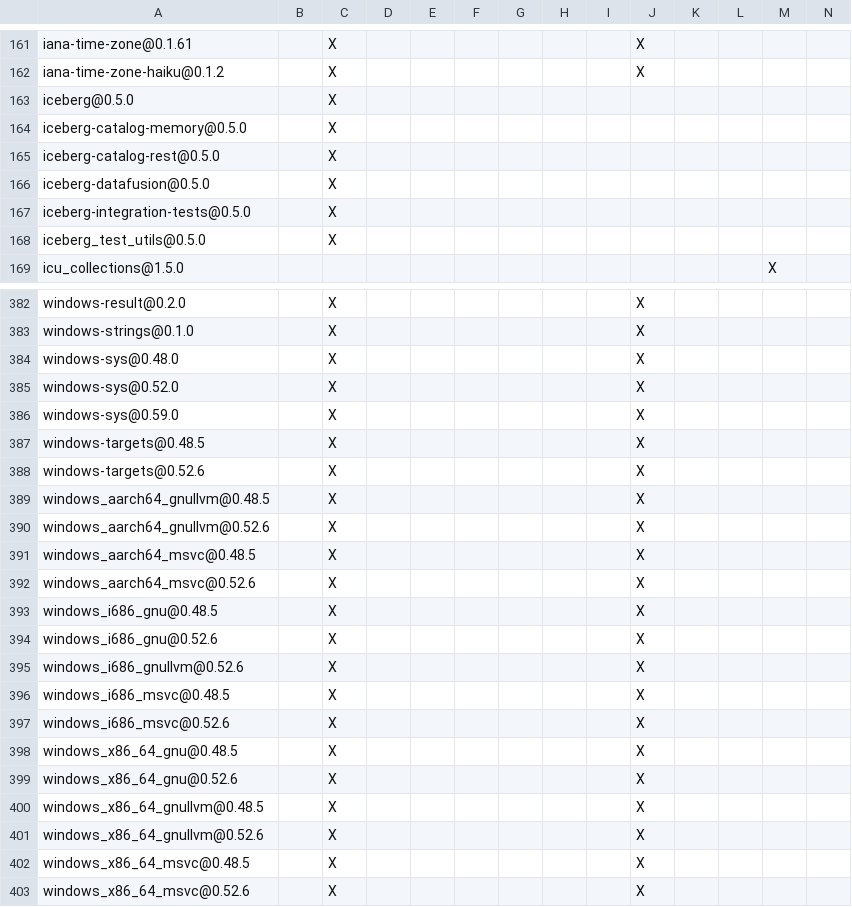
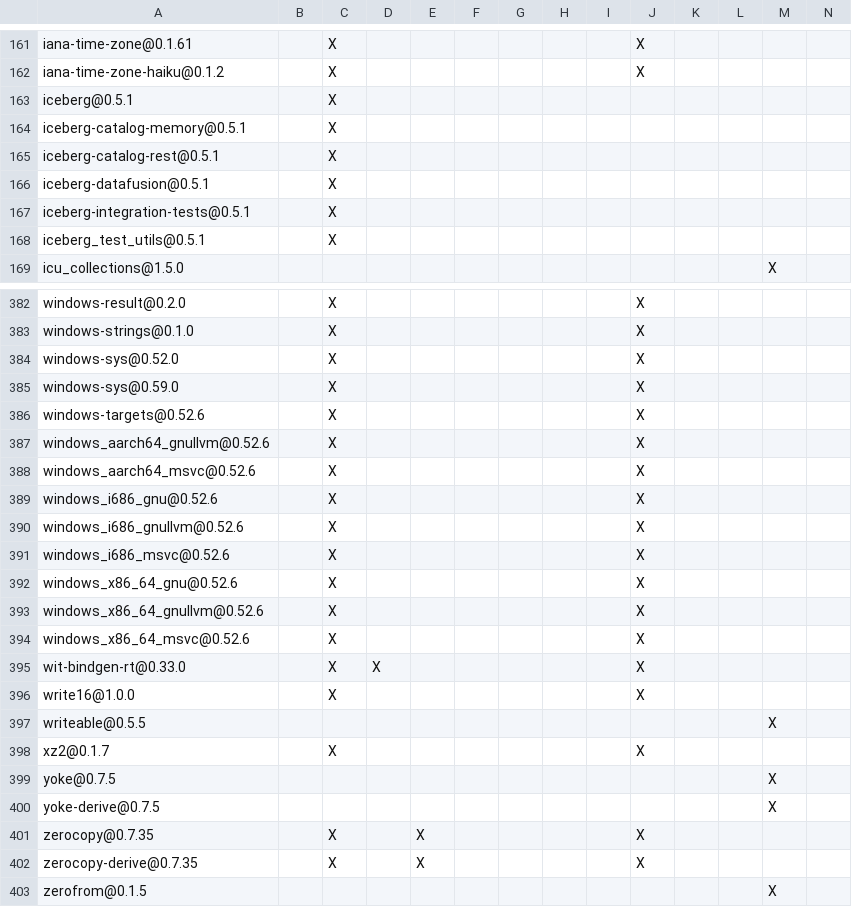
Before and after one commit to apache/iceberg-rust, a TSV file: crates/integration_tests/DEPENDENCIES.rust.tsv, drawn as a sheet; only a part is shown, gaps mark what is left out; the shorter side is filled out with more unchanged rows; rows hold the shown columns only; the diff covers the shown part only; the diff names each change by its address in the sheet, - before the commit and + after, or states it on an @@ line.

```diff
--- a/crates/integration_tests/DEPENDENCIES.rust.tsv
+++ b/crates/integration_tests/DEPENDENCIES.rust.tsv
-A163: iceberg@0.5.0
+A163: iceberg@0.5.1
-A164: iceberg-catalog-memory@0.5.0
+A164: iceberg-catalog-memory@0.5.1
-A165: iceberg-catalog-rest@0.5.0
+A165: iceberg-catalog-rest@0.5.1
-A166: iceberg-datafusion@0.5.0
+A166: iceberg-datafusion@0.5.1
-A167: iceberg-integration-tests@0.5.0
+A167: iceberg-integration-tests@0.5.1
-A168: iceberg_test_utils@0.5.0
+A168: iceberg_test_utils@0.5.1
-row 384: windows-sys@0.48.0 |  | X |  |  |  |  |  |  | X
-row 387: windows-targets@0.48.5 |  | X |  |  |  |  |  |  | X
-row 389: windows_aarch64_gnullvm@0.48.5 |  | X |  |  |  |  |  |  | X
-row 391: windows_aarch64_msvc@0.48.5 |  | X |  |  |  |  |  |  | X
-row 393: windows_i686_gnu@0.48.5 |  | X |  |  |  |  |  |  | X
-row 396: windows_i686_msvc@0.48.5 |  | X |  |  |  |  |  |  | X
-row 398: windows_x86_64_gnu@0.48.5 |  | X |  |  |  |  |  |  | X
-row 400: windows_x86_64_gnullvm@0.48.5 |  | X |  |  |  |  |  |  | X
-row 402: windows_x86_64_msvc@0.48.5 |  | X |  |  |  |  |  |  | X
```
Also changed, not shown: 1 edited cell elsewhere in this file, crates/catalog/glue/DEPENDENCIES.rust.tsv, crates/catalog/hms/DEPENDENCIES.rust.tsv, 11 other files.
